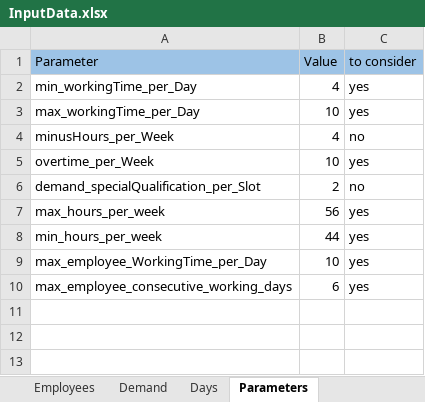
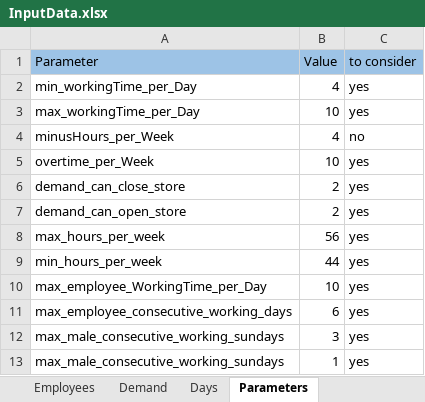
Before and after one commit to renzon/workforce_scheduling, an Excel workbook: data/InputData.xlsx, sheet Parameters, drawn as a sheet; values as stored, in another font and other column widths than the file's, no borders; removed rows and columns are numbered as before the commit, all else as after; the diff names each change by its address in the sheet, - before the commit and + after, or states it on an @@ line.

```diff
--- a/data/InputData.xlsx (sheet Parameters)
+++ b/data/InputData.xlsx (sheet Parameters)
-row 6: demand_specialQualification_per_Slot | 2 | no
+row 6: demand_can_close_store | 2 | yes
+row 7: demand_can_open_store | 2 | yes
+row 12: max_male_consecutive_working_sundays | 3 | yes
+row 13: max_male_consecutive_working_sundays | 1 | yes
```
Also changed, not shown: sheet Employees, sheet Demand, sheet Optimization_Parameters, Solution.xlsx, 1 other file.
